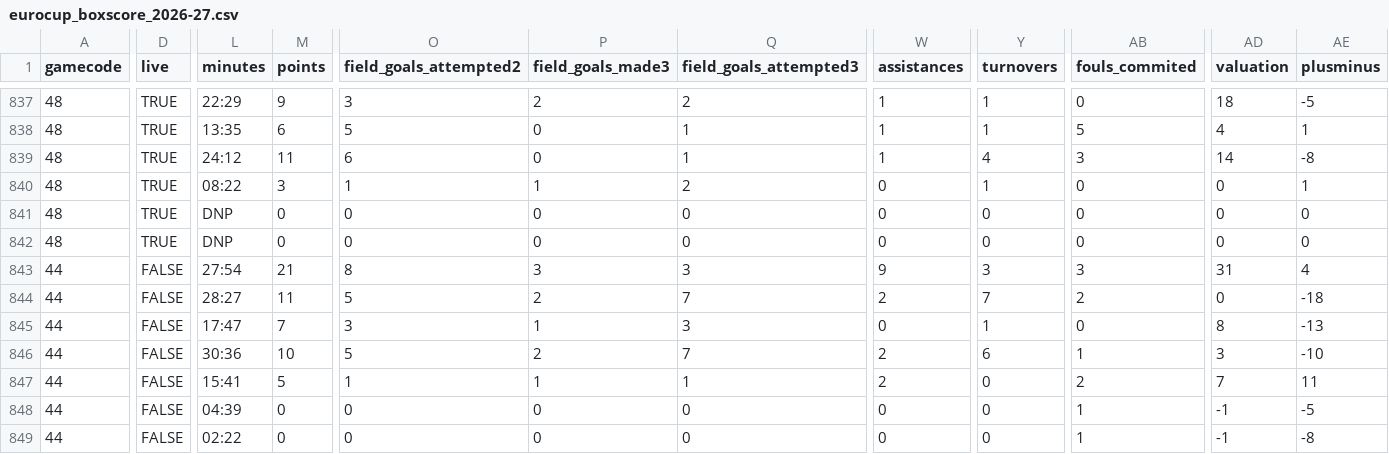
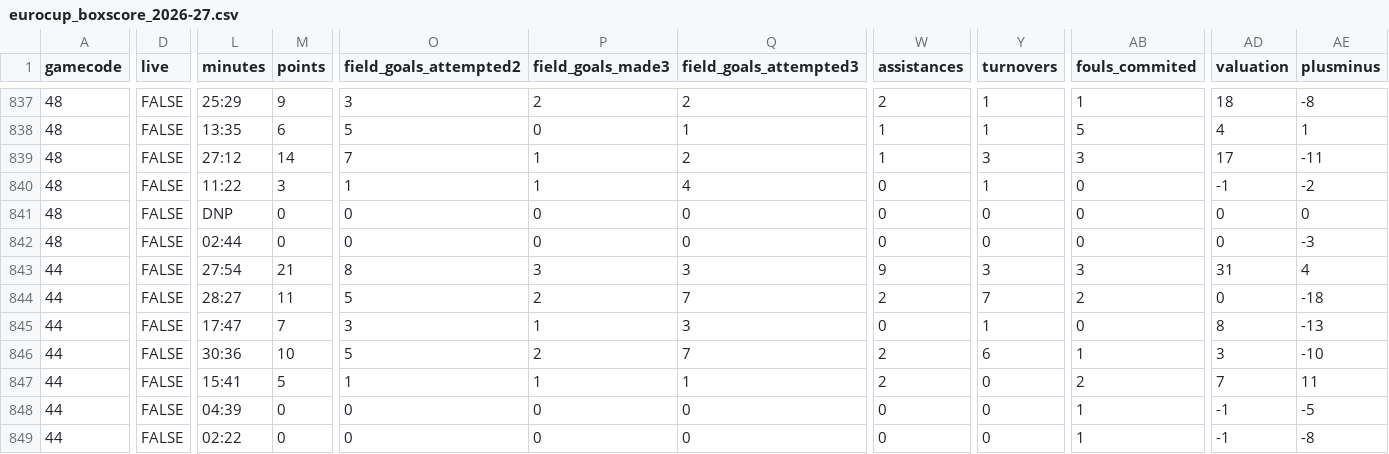
Before and after one commit to IvoVillanueva/EUROLIGAS, a CSV file: data/eurocup_boxscore_2026-27.csv, drawn as a sheet; only a part is shown, gaps mark what is left out; the diff covers the shown part only; the diff names each change by its address in the sheet, - before the commit and + after, or states it on an @@ line.

```diff
--- a/data/eurocup_boxscore_2026-27.csv
+++ b/data/eurocup_boxscore_2026-27.csv
-D837:D842 (live): TRUE
+D837:D842 (live): FALSE
-L837 (minutes): 22:29
+L837 (minutes): 25:29
-W837 (assistances): 1
+W837 (assistances): 2
-AB837 (fouls_commited): 0
+AB837 (fouls_commited): 1
-AE837 (plusminus): -5
+AE837 (plusminus): -8
-L839 (minutes): 24:12
+L839 (minutes): 27:12
-M839 (points): 11
+M839 (points): 14
-O839 (field_goals_attempted2): 6
+O839 (field_goals_attempted2): 7
-P839 (field_goals_made3): 0
+P839 (field_goals_made3): 1
-Q839 (field_goals_attempted3): 1
+Q839 (field_goals_attempted3): 2
-Y839 (turnovers): 4
+Y839 (turnovers): 3
-AD839 (valuation): 14
+AD839 (valuation): 17
-AE839 (plusminus): -8
+AE839 (plusminus): -11
-L840 (minutes): 08:22
+L840 (minutes): 11:22
-Q840 (field_goals_attempted3): 2
+Q840 (field_goals_attempted3): 4
-AD840 (valuation): 0
+AD840 (valuation): -1
-AE840 (plusminus): 1
+AE840 (plusminus): -2
-L842 (minutes): DNP
+L842 (minutes): 02:44
-AE842 (plusminus): 0
+AE842 (plusminus): -3
```
Also changed, not shown: 81 edited cells elsewhere in this file, data/eurocup_player_stats_advanced_2026-27.csv, data/eurocup_player_stats_misc_2026-27.csv, 7 other files.
